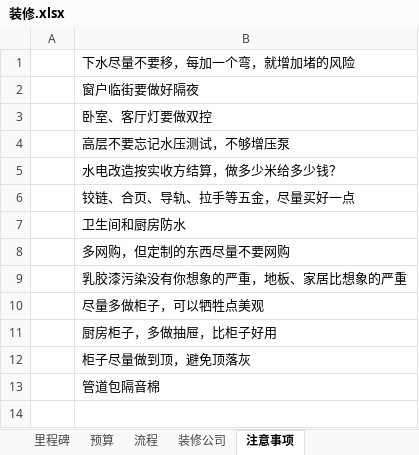
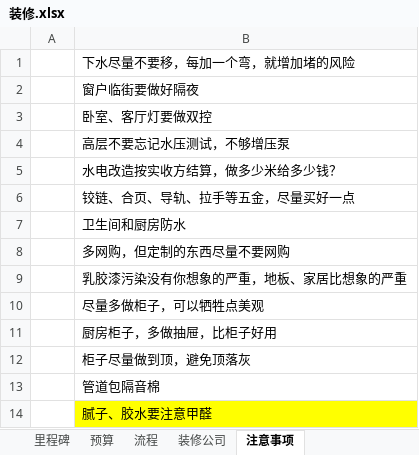
Before and after one commit to RoxXiangLuo/-, an Excel workbook: 装修.xlsx, sheet 注意事项, drawn as a sheet; values as stored, in another font and other column widths than the file's, no borders; the diff names each change by its address in the sheet, - before the commit and + after, or states it on an @@ line.

```diff
--- a/装修.xlsx (sheet 注意事项)
+++ b/装修.xlsx (sheet 注意事项)
+row 14:  | 腻子、胶水要注意甲醛
```
Also changed, not shown: sheet 流程.
